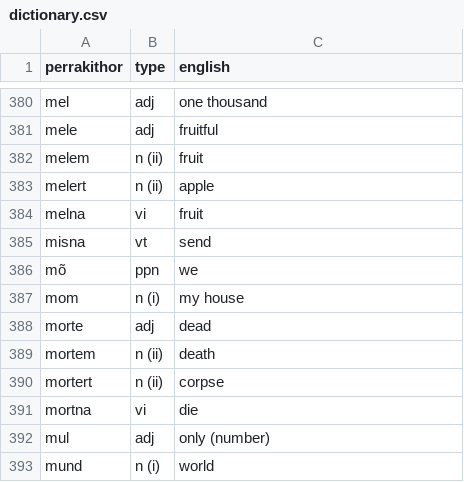
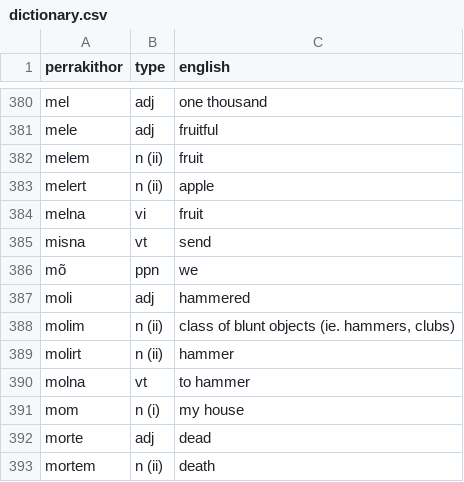
Before and after one commit to darkestkhan/Pel-Perrakithor, a CSV file: dictionary.csv, drawn as a sheet; only a part is shown, gaps mark what is left out; the shorter side is filled out with more unchanged rows.

Commit message:
Add new words (moli).
Signed-off-by: darkestkhan <darkestkhan@gmail.com>

```diff
--- a/dictionary.csv
+++ b/dictionary.csv
@@ -386,2 +386,6 @@
 "mõ","ppn","we"
+"moli","adj","hammered"
+"molim","n (ii)","class of blunt objects (ie. hammers, clubs)"
+"molirt","n (ii)","hammer"
+"molna","vt","to hammer"
 "mom","n (i)","my house"
```
